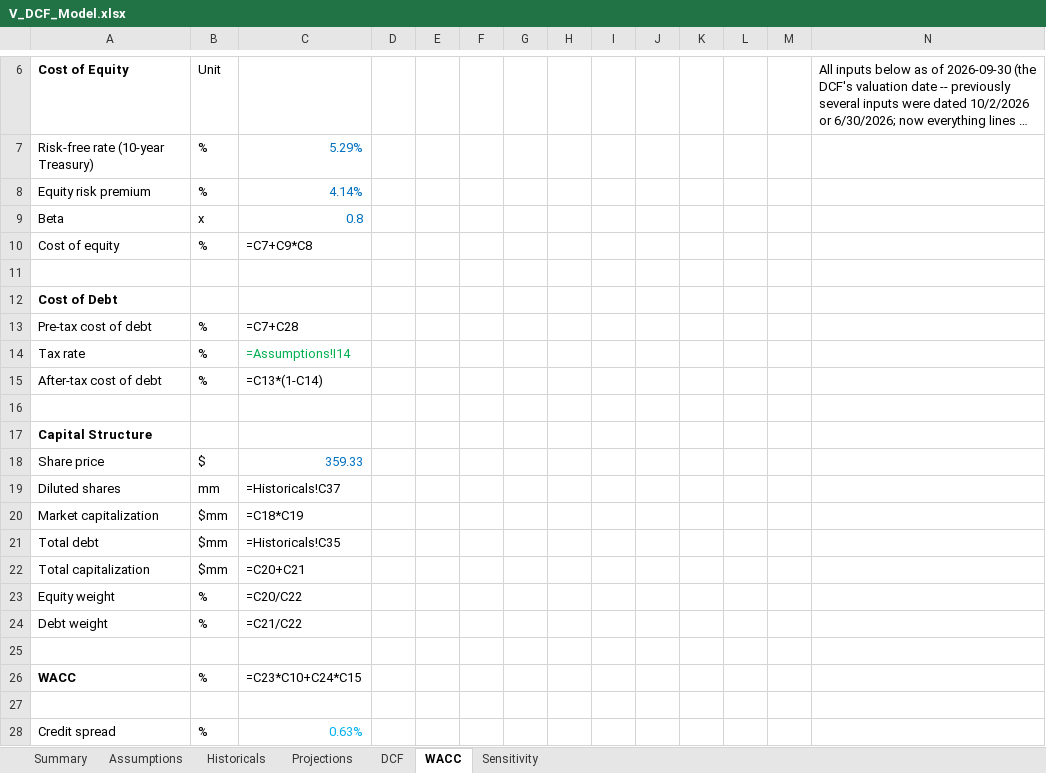
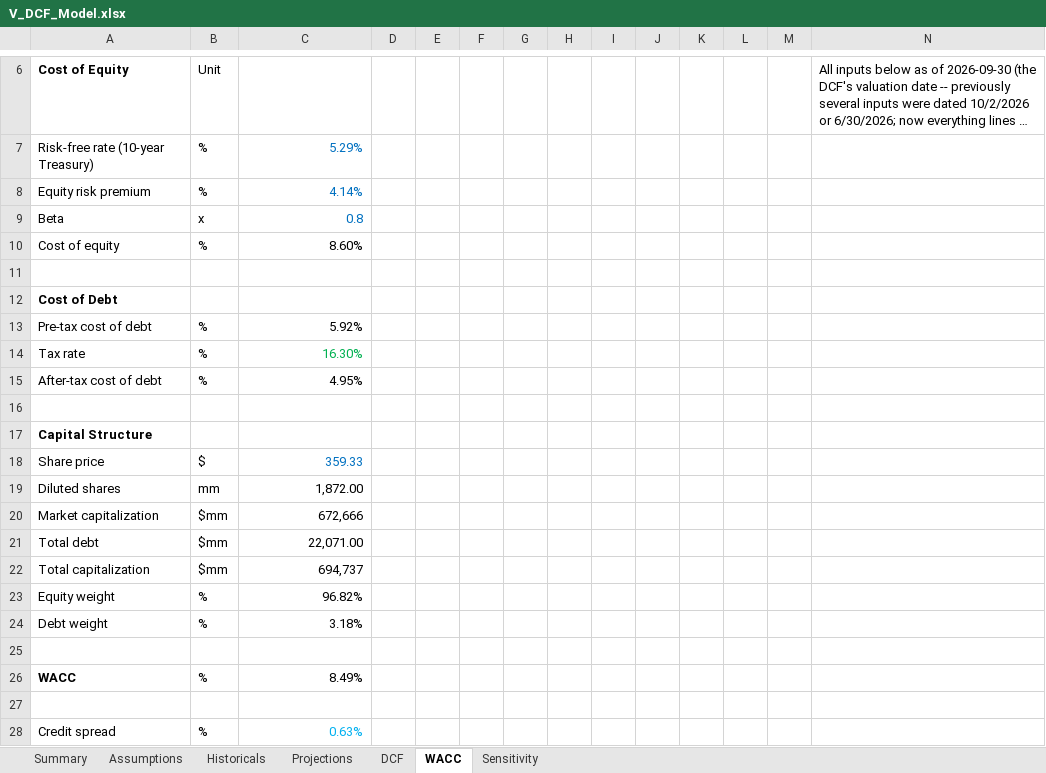
Before and after one commit to yasinlatif22-cpu/financial-models, an Excel workbook: V_DCF_Model.xlsx, sheet WACC, drawn as a sheet; only a part is shown, gaps mark what is left out; long unchanged cells end in …; values as stored, in another font and other column widths than the file's, no borders; formulas without a stored value are shown as written; the diff names each change by its address in the sheet, - before the commit and + after, or states it on an @@ line.

```diff
--- a/V_DCF_Model.xlsx (sheet WACC)
+++ b/V_DCF_Model.xlsx (sheet WACC)
-C10: =C7+C9*C8
+C10: 8.60%
-C13: =C7+C28
+C13: 5.92%
-C14: =Assumptions!I14
+C14: 16.30%
-C15: =C13*(1-C14)
+C15: 4.95%
-C19: =Historicals!C37
+C19: 1,872.00
-C20: =C18*C19
+C20: 672,666
-C21: =Historicals!C35
+C21: 22,071.00
-C22: =C20+C21
+C22: 694,737
-C23: =C20/C22
+C23: 96.82%
-C24: =C21/C22
+C24: 3.18%
-C26: =C23*C10+C24*C15
+C26: 8.49%
```
Also changed, not shown: sheet Projections, sheet Sensitivity, sheet Assumptions, sheet DCF, sheet Summary, sheet Historicals, 2 other files.
